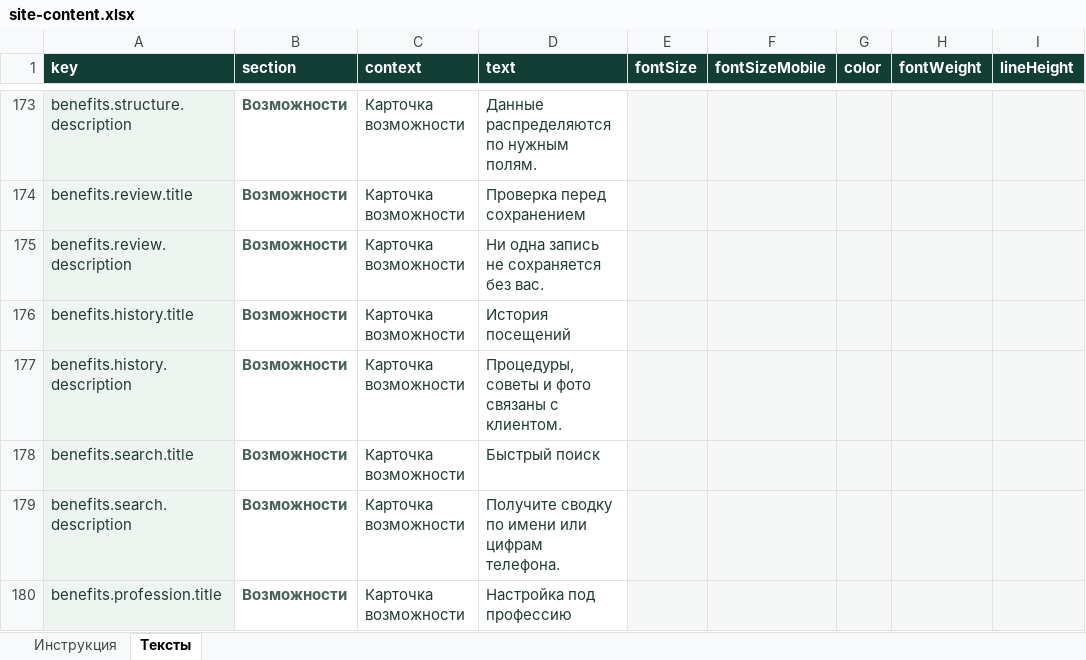
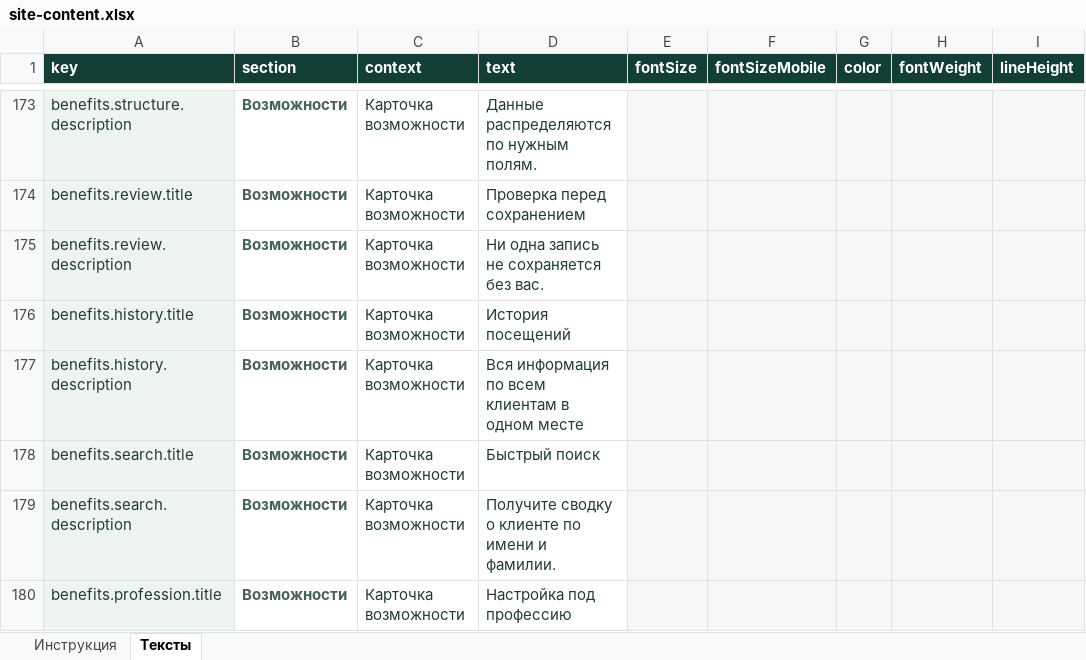
Before and after one commit to Baullin1767/stark-electronic-base, an Excel workbook: content/site-content.xlsx, sheet Тексты, drawn as a sheet; only a part is shown, gaps mark what is left out; values as stored, in another font and other column widths than the file's, no borders; table styles not drawn; the diff covers the shown part only; the diff names each change by its address in the sheet, - before the commit and + after, or states it on an @@ line.

```diff
--- a/content/site-content.xlsx (sheet Тексты)
+++ b/content/site-content.xlsx (sheet Тексты)
-D177 (text): Процедуры, советы и фото связаны с клиентом.
+D177 (text): Вся информация по всем клиентам в одном месте
-D179 (text): Получите сводку по имени или цифрам телефона.
+D179 (text): Получите сводку о клиенте по имени и фамилии.
```
Also changed, not shown: 6 edited cells elsewhere in this sheet, 2 other files.
